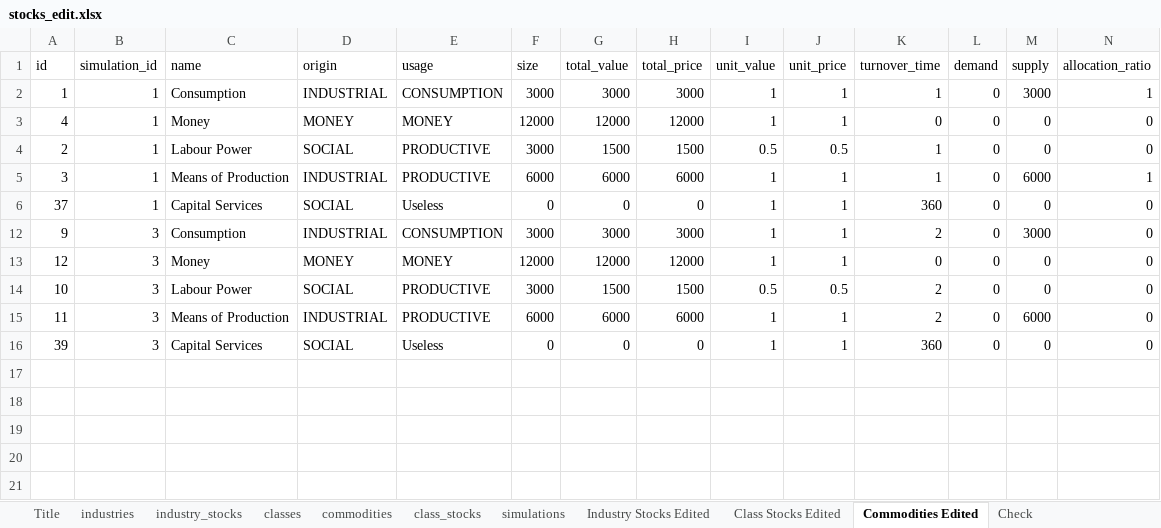
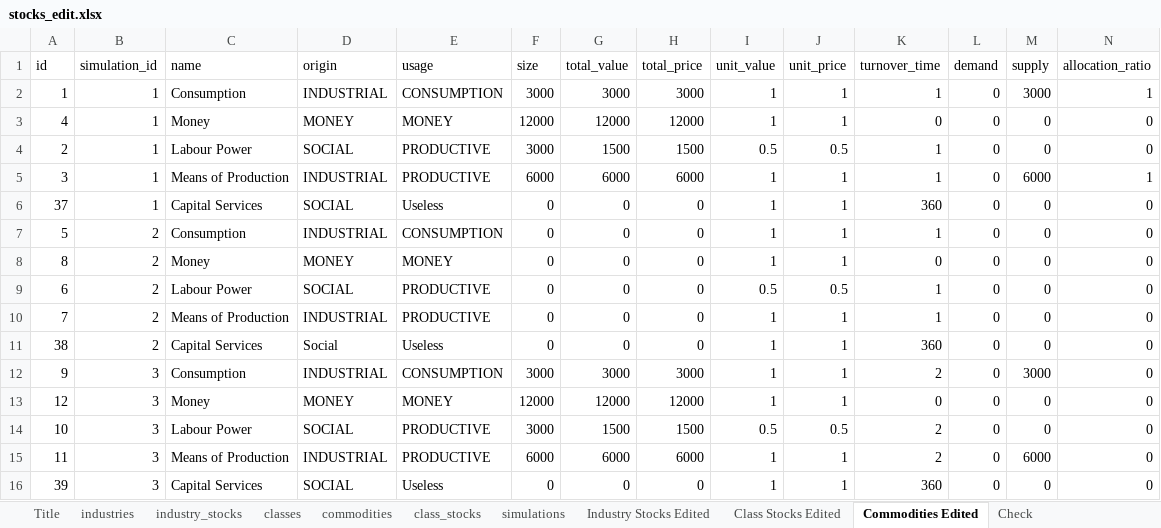
Before and after one commit to axfreeman/capsim-12.4, an Excel workbook: excel/stocks_edit.xlsx, sheet Commodities Edited, drawn as a sheet; only a part is shown; values as stored, in another font and other column widths than the file's, no borders; rows hold the shown columns only; the diff covers the shown part only; the diff names each change by its address in the sheet, - before the commit and + after, or states it on an @@ line.

```diff
--- a/excel/stocks_edit.xlsx (sheet Commodities Edited)
+++ b/excel/stocks_edit.xlsx (sheet Commodities Edited)
@@ row 7 unhidden: 5 | 2 | Consumption | INDUSTRIAL | CONSUMPTION | 0 | 0 | 0 | 1 | 1 | 1 | 0 | 0 | 0 @@
@@ row 8 unhidden: 8 | 2 | Money | MONEY | MONEY | 0 | 0 | 0 | 1 | 1 | 0 | 0 | 0 | 0 @@
@@ row 9 unhidden: 6 | 2 | Labour Power | SOCIAL | PRODUCTIVE | 0 | 0 | 0 | 0.5 | 0.5 | 1 | 0 | 0 | 0 @@
@@ row 10 unhidden: 7 | 2 | Means of Production | INDUSTRIAL | PRODUCTIVE | 0 | 0 | 0 | 1 | 1 | 1 | 0 | 0 | 0 @@
@@ row 11 unhidden: 38 | 2 | Capital Services | Social | Useless | 0 | 0 | 0 | 1 | 1 | 360 | 0 | 0 | 0 @@
```
Also changed, not shown: 28 hidden or unhidden rows elsewhere in this sheet, sheet Class Stocks Edited, 2 other files.
